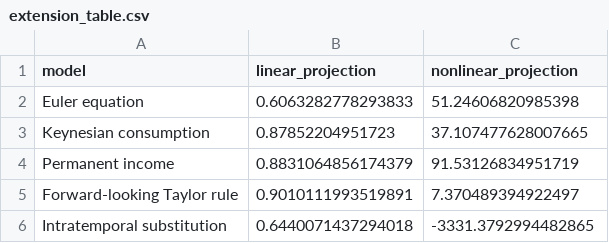
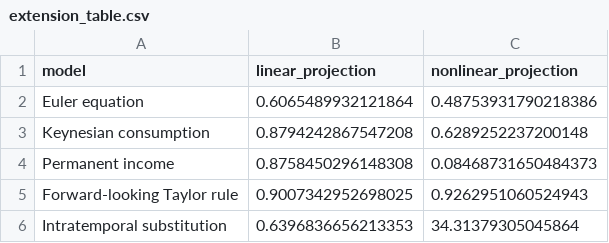
Before and after one commit to miguelBhumanes/ReplicationPaper_AdvancedEconometrics2, a CSV file: extension_table.csv, drawn as a sheet.

```diff
--- a/extension_table.csv
+++ b/extension_table.csv
@@ -1,6 +1,6 @@
 model,linear_projection,nonlinear_projection
-Euler equation,0.6063282778293833,51.24606820985398
-Keynesian consumption,0.87852204951723,37.107477628007665
-Permanent income,0.8831064856174379,91.53126834951719
-Forward-looking Taylor rule,0.9010111993519891,7.370489394922497
-Intratemporal substitution,0.6440071437294018,-3331.3792994482865
+Euler equation,0.6065489932121864,0.48753931790218386
+Keynesian consumption,0.8794242867547208,0.6289252237200148
+Permanent income,0.8758450296148308,0.08468731650484373
+Forward-looking Taylor rule,0.9007342952698025,0.9262951060524943
+Intratemporal substitution,0.6396836656213353,34.31379305045864
```
Also changed, not shown: 1 other file.
